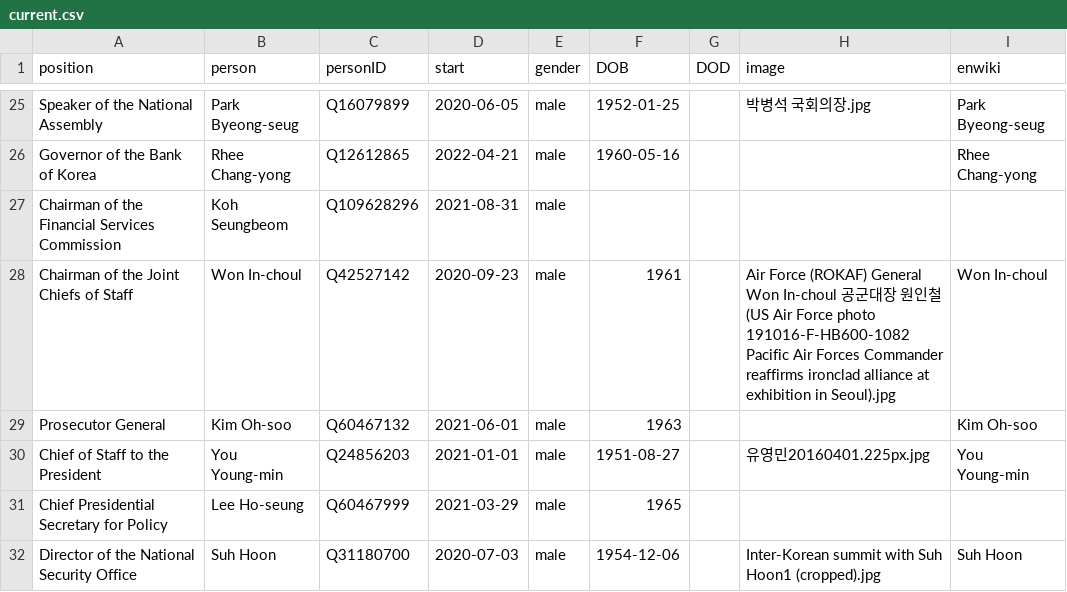
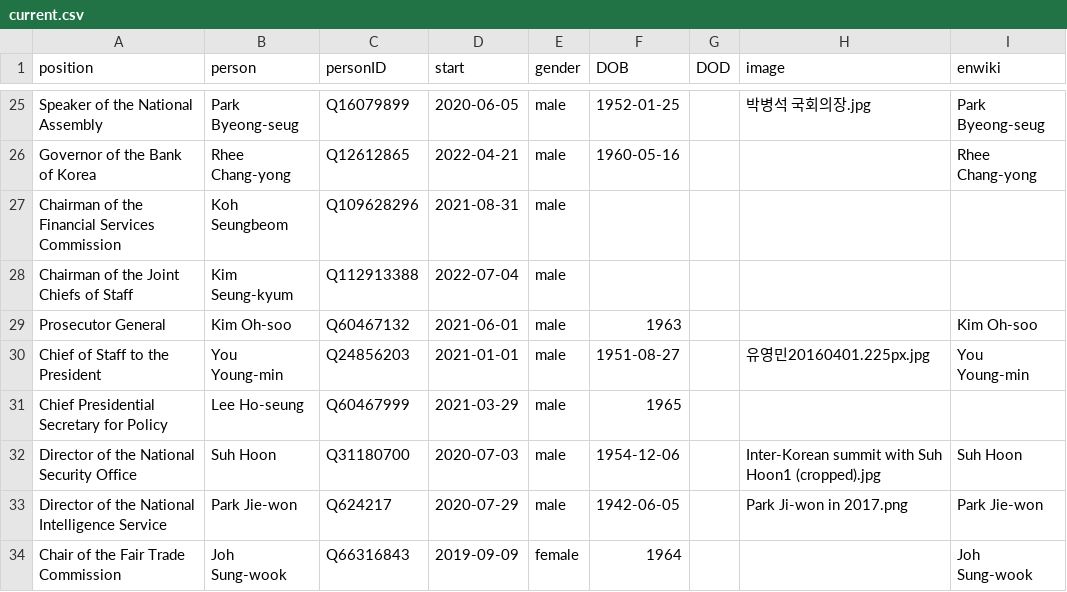
Before and after one commit to every-politician-scrapers/south-korea-ministers, a CSV file: html/current.csv, drawn as a sheet; only a part is shown, gaps mark what is left out; the shorter side is filled out with more unchanged rows.

```diff
--- a/html/current.csv
+++ b/html/current.csv
@@ -27,3 +27,3 @@ Governor of the Bank of Korea,Rhee Chang-yong,Q12612865,2022-04-21,male,1960-05-
 Chairman of the Financial Services Commission,Koh Seungbeom,Q109628296,2021-08-31,male,,,,
-Chairman of the Joint Chiefs of Staff,Won In-choul,Q42527142,2020-09-23,male,1961,,Air Force (ROKAF) General Won In-choul 공군대장 원인철 (US Air Force photo 191016-F-HB600-1082 Pacific Air Forces Commander reaffirms ironclad alliance at exhibition in Seoul).jpg,Won In-choul
+Chairman of the Joint Chiefs of Staff,Kim Seung-kyum,Q112913388,2022-07-04,male,,,,
 Prosecutor General,Kim Oh-soo,Q60467132,2021-06-01,male,1963,,,Kim Oh-soo
```
Also changed, not shown: html/holders21.csv, 1 other file.
